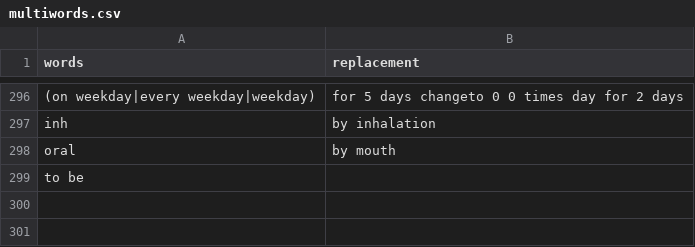
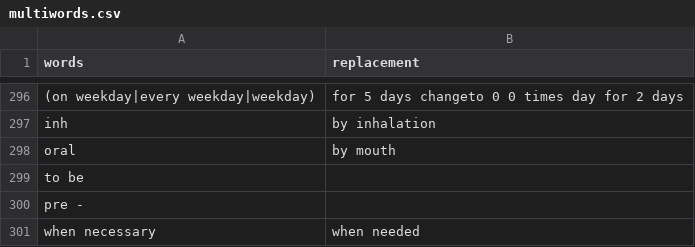
Before and after one commit to uclh-criu/miade, a CSV file: src/miade/data/multiwords.csv, drawn as a sheet; only a part is shown, gaps mark what is left out.

```diff
--- a/src/miade/data/multiwords.csv
+++ b/src/miade/data/multiwords.csv
@@ -299 +299,3 @@ oral,by mouth
 to be,
+pre -,
+when necessary,when needed
```
Also changed, not shown: src/miade/data/singlewords.csv, 8 other files.
